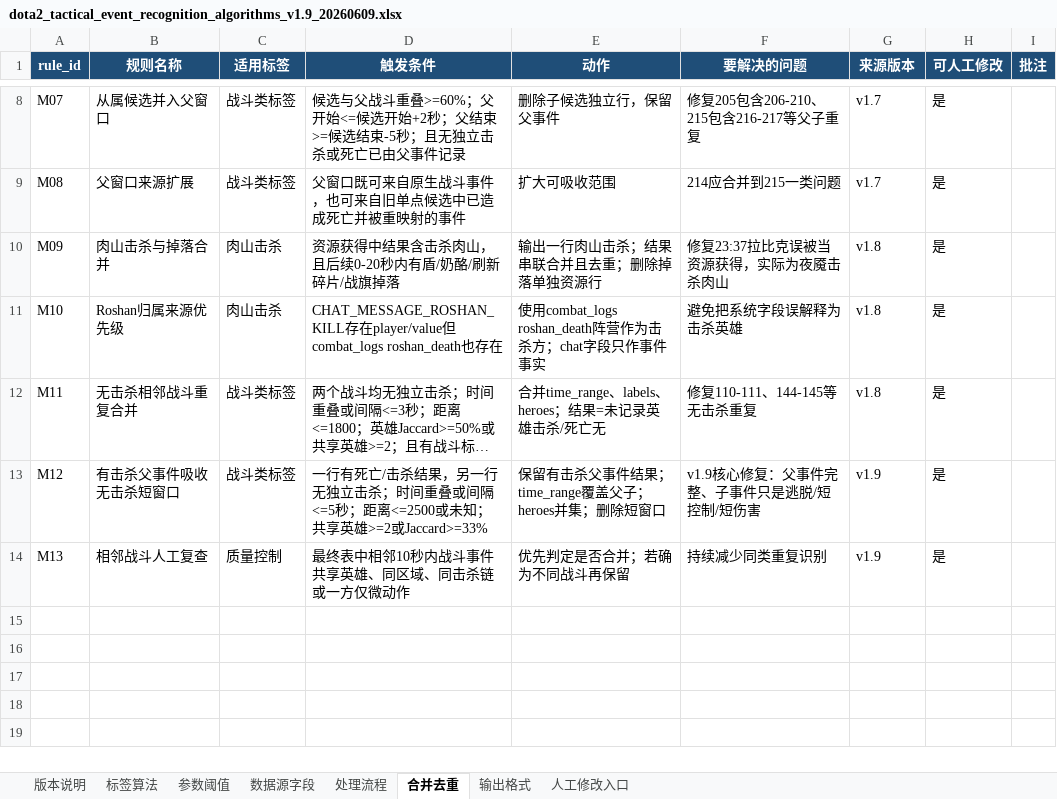
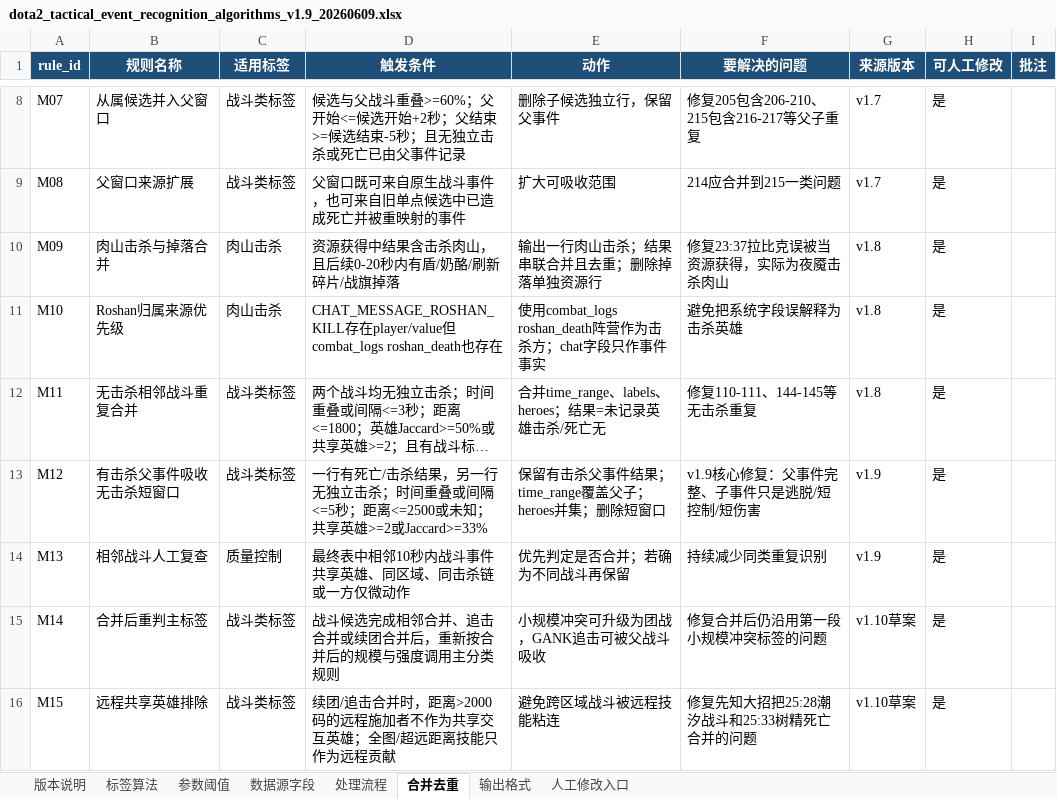
Before and after one commit to 1043829643/zhanshushijian, an Excel workbook: outputs/dota2_tactical_event_recognition_algorithms_v1.9_20260609.xlsx, sheet 合并去重, drawn as a sheet; only a part is shown, gaps mark what is left out; long unchanged cells end in …; values as stored, in another font and other column widths than the file's, no borders; the diff names each change by its address in the sheet, - before the commit and + after, or states it on an @@ line.

```diff
--- a/outputs/dota2_tactical_event_recognition_algorithms_v1.9_20260609.xlsx (sheet 合并去重)
+++ b/outputs/dota2_tactical_event_recognition_algorithms_v1.9_20260609.xlsx (sheet 合并去重)
+row 15: M14 | 合并后重判主标签 | 战斗类标签 | 战斗候选完成相邻合并、追击合并或续团合并后，重新按合并后的规模与强度调用主分类规则 | 小规模冲突可升级为团战，GANK追击可被父战斗吸收 | 修复合并后仍沿用第一段小规模冲突标签的问题 | v1.10草案 | 是
+row 16: M15 | 远程共享英雄排除 | 战斗类标签 | 续团/追击合并时，距离>2000码的远程施加者不作为共享交互英雄；全图/超远距离技能只作为远程贡献 | 避免跨区域战斗被远程技能粘连 | 修复先知大招把25:28潮汐战斗和25:33树精死亡合并的问题 | v1.10草案 | 是
```
Also changed, not shown: sheet 参数阈值, sheet 标签算法, sheet 处理流程, sheet 版本说明, definitions/dota2_tactical_event_definitions_v1.9_20260609.xlsx, 11 other files.
